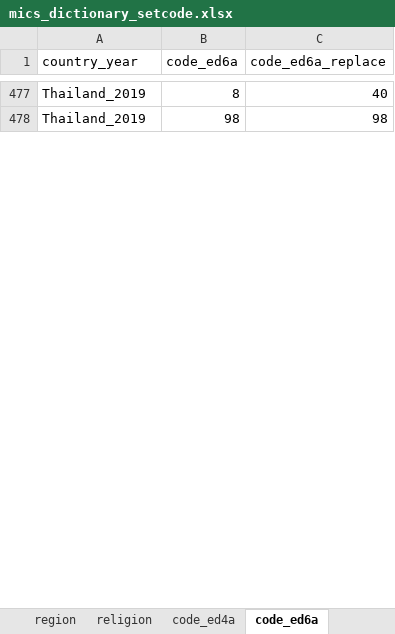
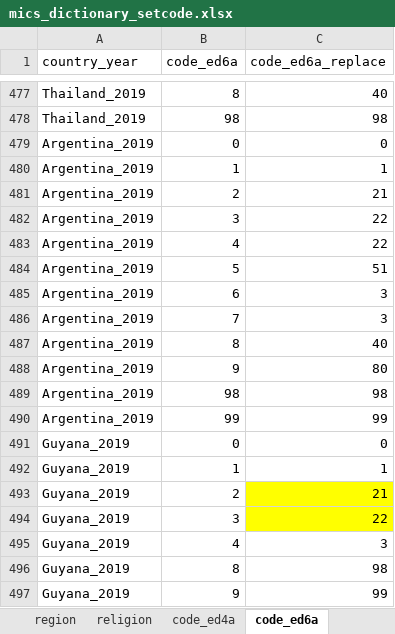
Before and after one commit to global-education-monitoring-report/wide2020, an Excel workbook: wide_pipeline/mics_dictionary_setcode.xlsx, sheet code_ed6a, drawn as a sheet; only a part is shown, gaps mark what is left out; values as stored, in another font and other column widths than the file's, no borders; the diff covers the shown part only; the diff names each change by its address in the sheet, - before the commit and + after, or states it on an @@ line.

```diff
--- a/wide_pipeline/mics_dictionary_setcode.xlsx (sheet code_ed6a)
+++ b/wide_pipeline/mics_dictionary_setcode.xlsx (sheet code_ed6a)
+row 479: Argentina_2019 | 0 | 0
+row 480: Argentina_2019 | 1 | 1
+row 481: Argentina_2019 | 2 | 21
+row 482: Argentina_2019 | 3 | 22
+row 483: Argentina_2019 | 4 | 22
+row 484: Argentina_2019 | 5 | 51
+row 485: Argentina_2019 | 6 | 3
+row 486: Argentina_2019 | 7 | 3
+row 487: Argentina_2019 | 8 | 40
+row 488: Argentina_2019 | 9 | 80
+row 489: Argentina_2019 | 98 | 98
+row 490: Argentina_2019 | 99 | 99
+row 491: Guyana_2019 | 0 | 0
+row 492: Guyana_2019 | 1 | 1
+row 493: Guyana_2019 | 2 | 21
+row 494: Guyana_2019 | 3 | 22
+row 495: Guyana_2019 | 4 | 3
+row 496: Guyana_2019 | 8 | 98
+row 497: Guyana_2019 | 9 | 99
```
Also changed, not shown: 66 added rows, 8 removed rows and 37 moved rows elsewhere in this sheet, sheet code_ed8a, sheet code_ed4a, 7 other files.
